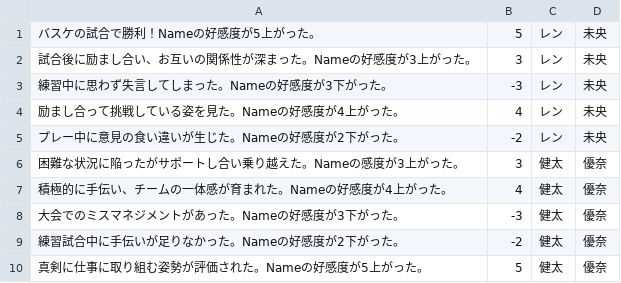
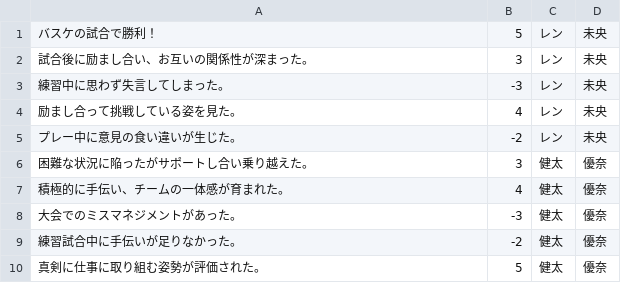
Before and after one commit to nanekonen/jinseiGame, a CSV file: Assets/Resources_moved/CSV/lover_squares/Spring/BasketSquareData.csv, drawn as a sheet.

```diff
--- a/Assets/Resources_moved/CSV/lover_squares/Spring/BasketSquareData.csv
+++ b/Assets/Resources_moved/CSV/lover_squares/Spring/BasketSquareData.csv
@@ -1,10 +1,10 @@
-バスケの試合で勝利！Nameの好感度が5上がった。,5,レン,未央
-試合後に励まし合い、お互いの関係性が深まった。Nameの好感度が3上がった。,3,レン,未央
-練習中に思わず失言してしまった。Nameの好感度が3下がった。,-3,レン,未央
-励まし合って挑戦している姿を見た。Nameの好感度が4上がった。,4,レン,未央
-プレー中に意見の食い違いが生じた。Nameの好感度が2下がった。,-2,レン,未央
-困難な状況に陥ったがサポートし合い乗り越えた。Nameの感度が3上がった。,3,健太,優奈
-積極的に手伝い、チームの一体感が育まれた。Nameの好感度が4上がった。,4,健太,優奈
-大会でのミスマネジメントがあった。Nameの好感度が3下がった。,-3,健太,優奈
-練習試合中に手伝いが足りなかった。Nameの好感度が2下がった。,-2,健太,優奈
-真剣に仕事に取り組む姿勢が評価された。Nameの好感度が5上がった。,5,健太,優奈
+バスケの試合で勝利！,5,レン,未央
+試合後に励まし合い、お互いの関係性が深まった。,3,レン,未央
+練習中に思わず失言してしまった。,-3,レン,未央
+励まし合って挑戦している姿を見た。,4,レン,未央
+プレー中に意見の食い違いが生じた。,-2,レン,未央
+困難な状況に陥ったがサポートし合い乗り越えた。,3,健太,優奈
+積極的に手伝い、チームの一体感が育まれた。,4,健太,優奈
+大会でのミスマネジメントがあった。,-3,健太,優奈
+練習試合中に手伝いが足りなかった。,-2,健太,優奈
+真剣に仕事に取り組む姿勢が評価された。,5,健太,優奈
```
Also changed, not shown: Assets/Resources_moved/CSV/lover_squares/Spring/BrassBandSquareData.csv, Assets/Resources_moved/CSV/lover_squares/Spring/PartTimeSquareData.csv, 16 other files.
